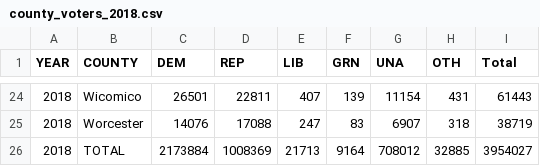
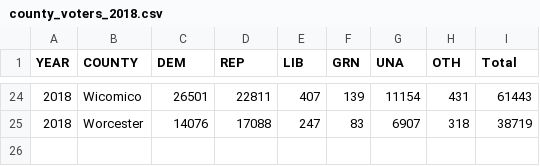
Before and after one commit to dwillis/datajournalismbook-maryland, a CSV file: data/county_voters_2018.csv, drawn as a sheet; only a part is shown, gaps mark what is left out.

```diff
--- a/data/county_voters_2018.csv
+++ b/data/county_voters_2018.csv
@@ -25,2 +25 @@
 2018,Worcester,14076,17088,247,83,6907,318,38719
-2018,TOTAL,2173884,1008369,21713,9164,708012,32885,3954027
```
Also changed, not shown: data/county_voters_2016.csv, data/county_voters_2020.csv, 6 other files.
